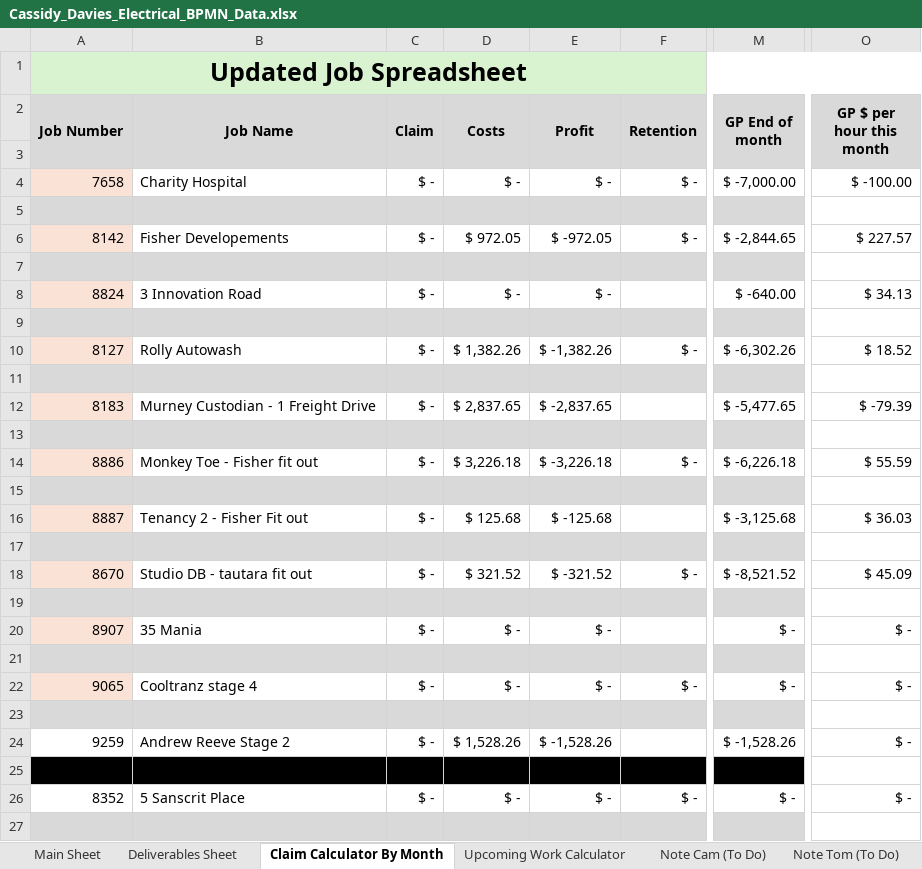
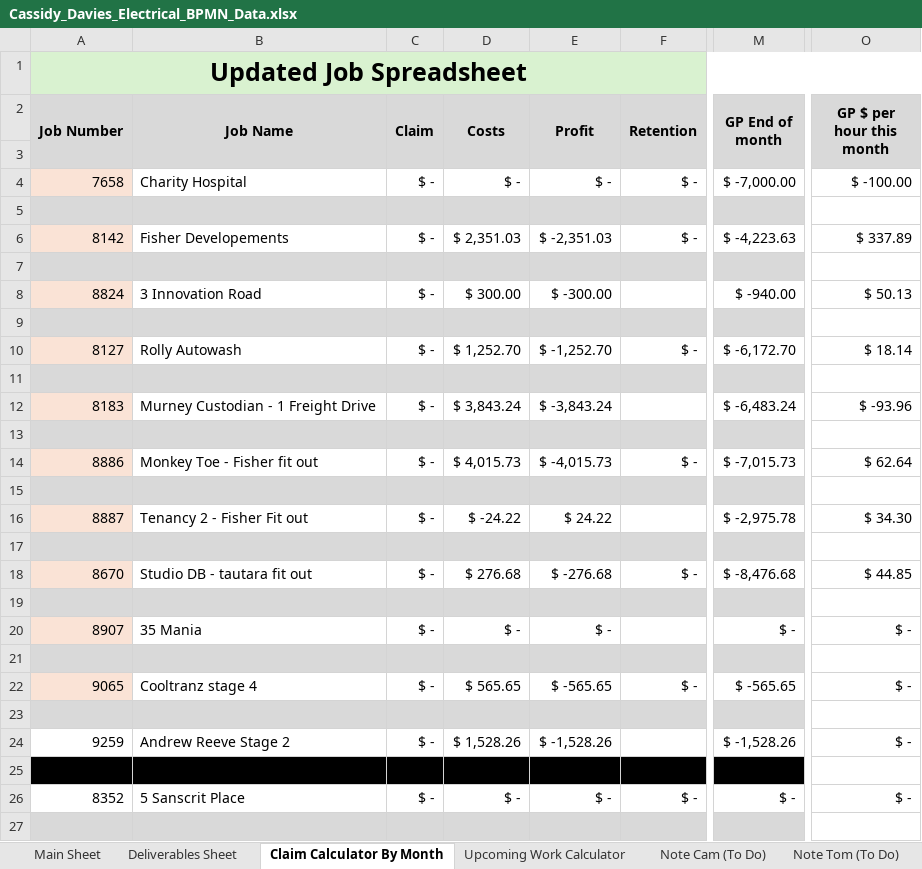
Before and after one commit to felixkwan2901/excel-dashboard, an Excel workbook: public/Cassidy_Davies_Electrical_BPMN_Data.xlsx, sheet Claim Calculator By Month, drawn as a sheet; only a part is shown, gaps mark what is left out; values as stored, in another font and other column widths than the file's, no borders; conditional formats not drawn; the diff covers the shown part only; the diff names each change by its address in the sheet, - before the commit and + after, or states it on an @@ line.

```diff
--- a/public/Cassidy_Davies_Electrical_BPMN_Data.xlsx (sheet Claim Calculator By Month)
+++ b/public/Cassidy_Davies_Electrical_BPMN_Data.xlsx (sheet Claim Calculator By Month)
-D6 (Costs): $ 972.05
+D6 (Costs): $ 2,351.03
-E6 (Profit): $ -972.05
+E6 (Profit): $ -2,351.03
-M6 (GP End of month): $ -2,844.65
+M6 (GP End of month): $ -4,223.63
-O6 (GP $ per hour this month): $ 227.57
+O6 (GP $ per hour this month): $ 337.89
-D8 (Costs): $ -
+D8 (Costs): $ 300.00
-E8 (Profit): $ -
+E8 (Profit): $ -300.00
-M8 (GP End of month): $ -640.00
+M8 (GP End of month): $ -940.00
-O8 (GP $ per hour this month): $ 34.13
+O8 (GP $ per hour this month): $ 50.13
-D10 (Costs): $ 1,382.26
+D10 (Costs): $ 1,252.70
-E10 (Profit): $ -1,382.26
+E10 (Profit): $ -1,252.70
-M10 (GP End of month): $ -6,302.26
+M10 (GP End of month): $ -6,172.70
-O10 (GP $ per hour this month): $ 18.52
+O10 (GP $ per hour this month): $ 18.14
-D12 (Costs): $ 2,837.65
+D12 (Costs): $ 3,843.24
-E12 (Profit): $ -2,837.65
+E12 (Profit): $ -3,843.24
-M12 (GP End of month): $ -5,477.65
+M12 (GP End of month): $ -6,483.24
-O12 (GP $ per hour this month): $ -79.39
+O12 (GP $ per hour this month): $ -93.96
-D14 (Costs): $ 3,226.18
+D14 (Costs): $ 4,015.73
-E14 (Profit): $ -3,226.18
+E14 (Profit): $ -4,015.73
-M14 (GP End of month): $ -6,226.18
+M14 (GP End of month): $ -7,015.73
-O14 (GP $ per hour this month): $ 55.59
+O14 (GP $ per hour this month): $ 62.64
-D16 (Costs): $ 125.68
+D16 (Costs): $ -24.22
-E16 (Profit): $ -125.68
+E16 (Profit): $ 24.22
-M16 (GP End of month): $ -3,125.68
+M16 (GP End of month): $ -2,975.78
-O16 (GP $ per hour this month): $ 36.03
+O16 (GP $ per hour this month): $ 34.30
-D18 (Costs): $ 321.52
+D18 (Costs): $ 276.68
-E18 (Profit): $ -321.52
+E18 (Profit): $ -276.68
-M18 (GP End of month): $ -8,521.52
+M18 (GP End of month): $ -8,476.68
-O18 (GP $ per hour this month): $ 45.09
+O18 (GP $ per hour this month): $ 44.85
-D22 (Costs): $ -
+D22 (Costs): $ 565.65
-E22 (Profit): $ -
+E22 (Profit): $ -565.65
-M22 (GP End of month): $ -
+M22 (GP End of month): $ -565.65
```
Also changed, not shown: 28 edited cells elsewhere in this sheet, sheet Deliverables Sheet, sheet Upcoming Work Calculator, 28 other files.
